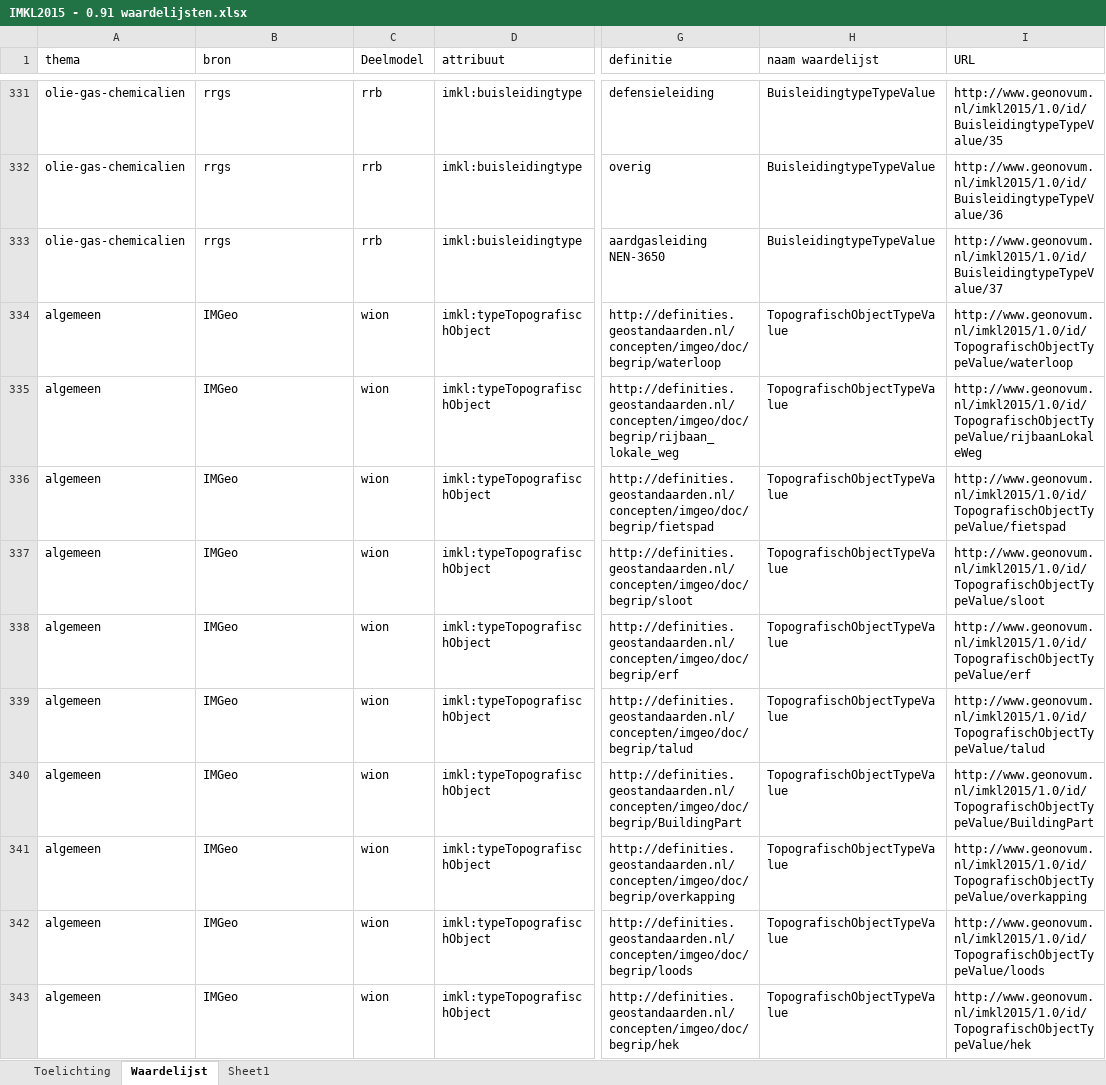
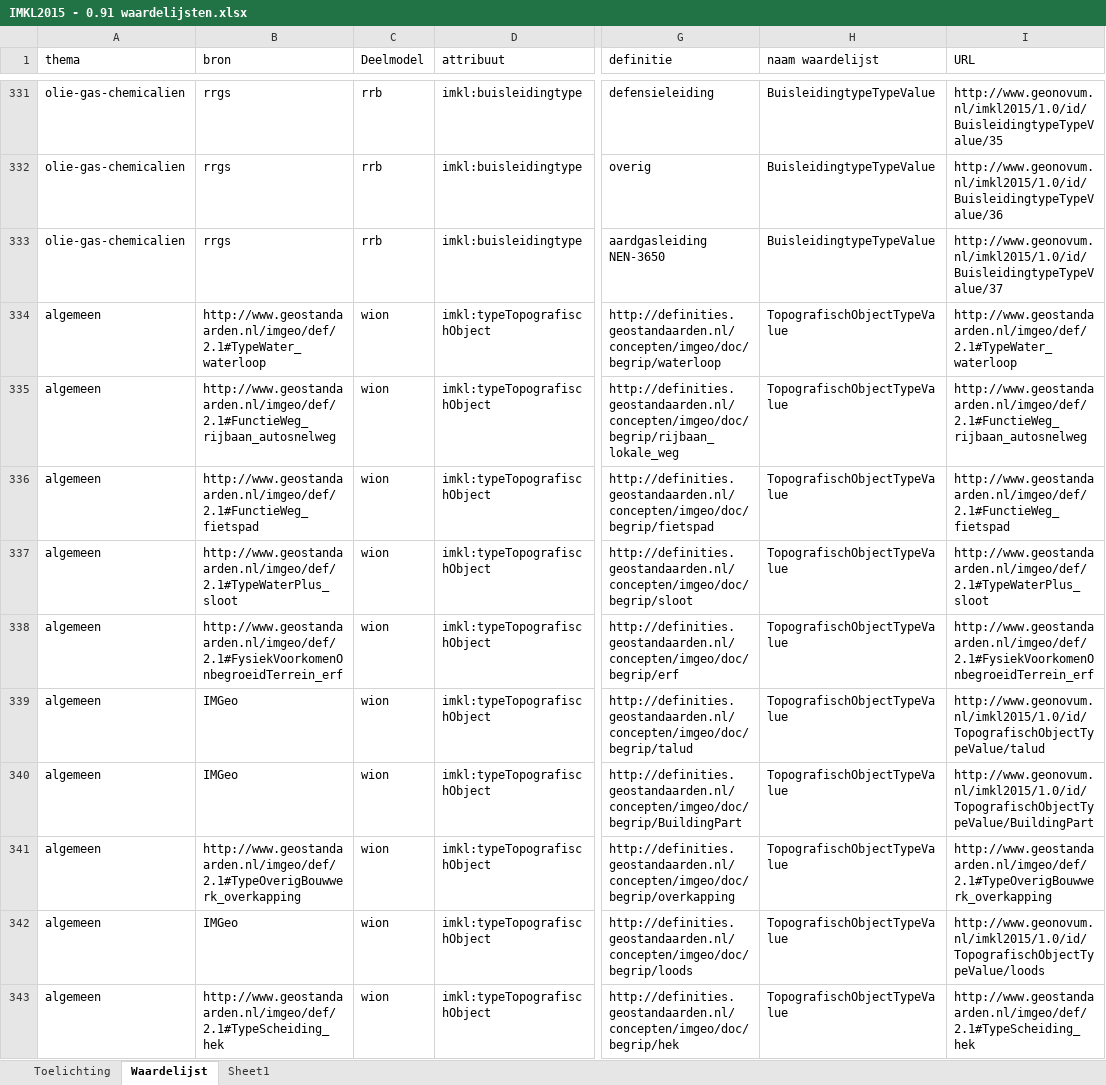
Before and after one commit to Geonovum/imkl2015-review, an Excel workbook: 3. waardelijsten/IMKL2015 - 0.91 waardelijsten.xlsx, sheet Waardelijst, drawn as a sheet; only a part is shown, gaps mark what is left out; values as stored, in another font and other column widths than the file's, no cell formats; the diff covers the shown part only; the diff names each change by its address in the sheet, - before the commit and + after, or states it on an @@ line.

Commit message:
URI's aangepast van objecten uit IMGeo.
Omdat deze waardelijst een technische lijst is moet verwezen worden naar
de URI's in het technisch IMGeo register.

```diff
--- a/3. waardelijsten/IMKL2015 - 0.91 waardelijsten.xlsx (sheet Waardelijst)
+++ b/3. waardelijsten/IMKL2015 - 0.91 waardelijsten.xlsx (sheet Waardelijst)
-B334 (bron): IMGeo
+B334 (bron): http://www.geostandaarden.nl/imgeo/def/2.1#TypeWater_waterloop
-I334 (URL): http://www.geonovum.nl/imkl2015/1.0/id/TopografischObjectTypeValue/waterloop
+I334 (URL): http://www.geostandaarden.nl/imgeo/def/2.1#TypeWater_waterloop
-B335 (bron): IMGeo
+B335 (bron): http://www.geostandaarden.nl/imgeo/def/2.1#FunctieWeg_rijbaan_autosnelweg
-I335 (URL): http://www.geonovum.nl/imkl2015/1.0/id/TopografischObjectTypeValue/rijbaanLokaleWeg
+I335 (URL): http://www.geostandaarden.nl/imgeo/def/2.1#FunctieWeg_rijbaan_autosnelweg
-B336 (bron): IMGeo
+B336 (bron): http://www.geostandaarden.nl/imgeo/def/2.1#FunctieWeg_fietspad
-I336 (URL): http://www.geonovum.nl/imkl2015/1.0/id/TopografischObjectTypeValue/fietspad
+I336 (URL): http://www.geostandaarden.nl/imgeo/def/2.1#FunctieWeg_fietspad
-B337 (bron): IMGeo
+B337 (bron): http://www.geostandaarden.nl/imgeo/def/2.1#TypeWaterPlus_sloot
-I337 (URL): http://www.geonovum.nl/imkl2015/1.0/id/TopografischObjectTypeValue/sloot
+I337 (URL): http://www.geostandaarden.nl/imgeo/def/2.1#TypeWaterPlus_sloot
-B338 (bron): IMGeo
+B338 (bron): http://www.geostandaarden.nl/imgeo/def/2.1#FysiekVoorkomenOnbegroeidTerrein_erf
-I338 (URL): http://www.geonovum.nl/imkl2015/1.0/id/TopografischObjectTypeValue/erf
+I338 (URL): http://www.geostandaarden.nl/imgeo/def/2.1#FysiekVoorkomenOnbegroeidTerrein_erf
-B341 (bron): IMGeo
+B341 (bron): http://www.geostandaarden.nl/imgeo/def/2.1#TypeOverigBouwwerk_overkapping
-I341 (URL): http://www.geonovum.nl/imkl2015/1.0/id/TopografischObjectTypeValue/overkapping
+I341 (URL): http://www.geostandaarden.nl/imgeo/def/2.1#TypeOverigBouwwerk_overkapping
-B343 (bron): IMGeo
+B343 (bron): http://www.geostandaarden.nl/imgeo/def/2.1#TypeScheiding_hek
-I343 (URL): http://www.geonovum.nl/imkl2015/1.0/id/TopografischObjectTypeValue/hek
+I343 (URL): http://www.geostandaarden.nl/imgeo/def/2.1#TypeScheiding_hek
```
Also changed, not shown: 40 edited cells elsewhere in this sheet, cell formats.
